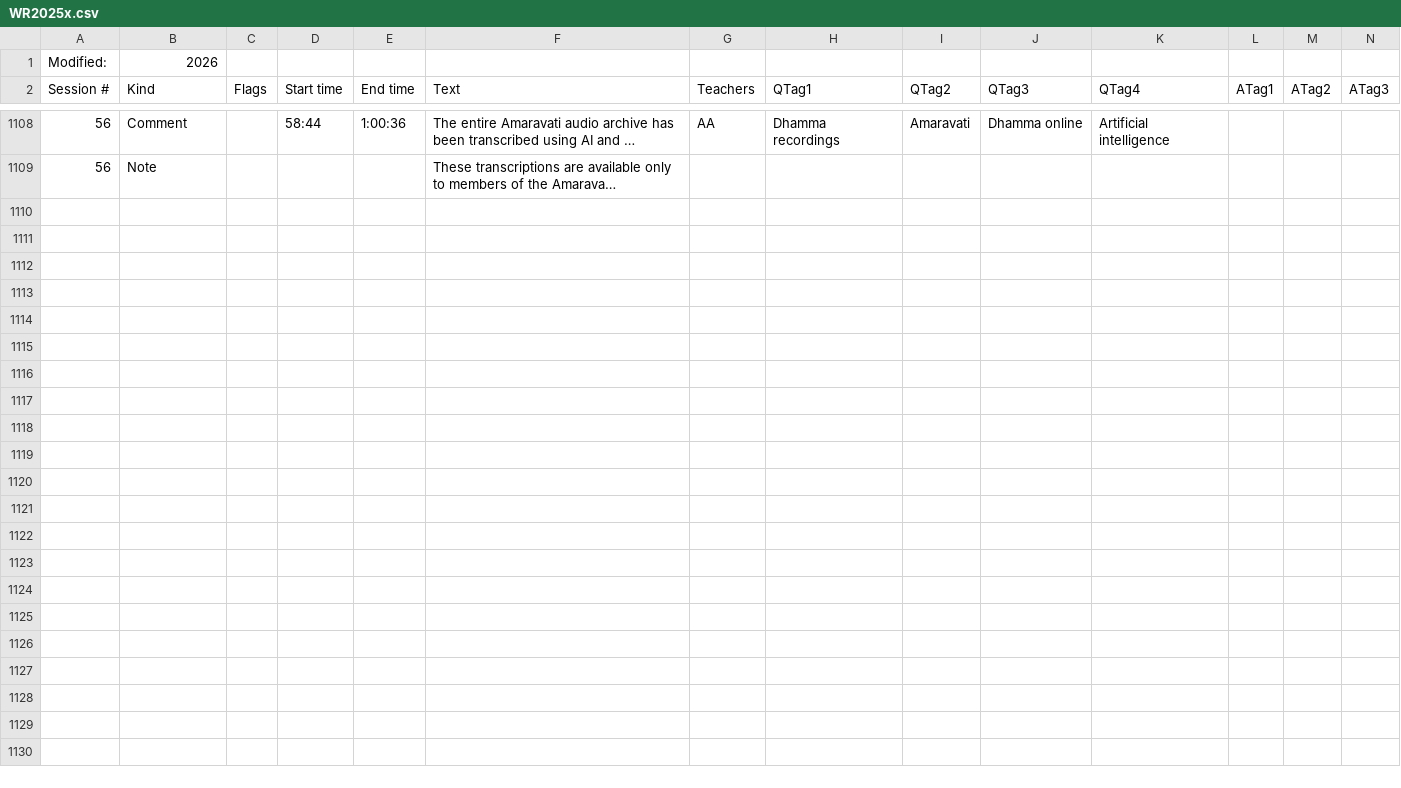
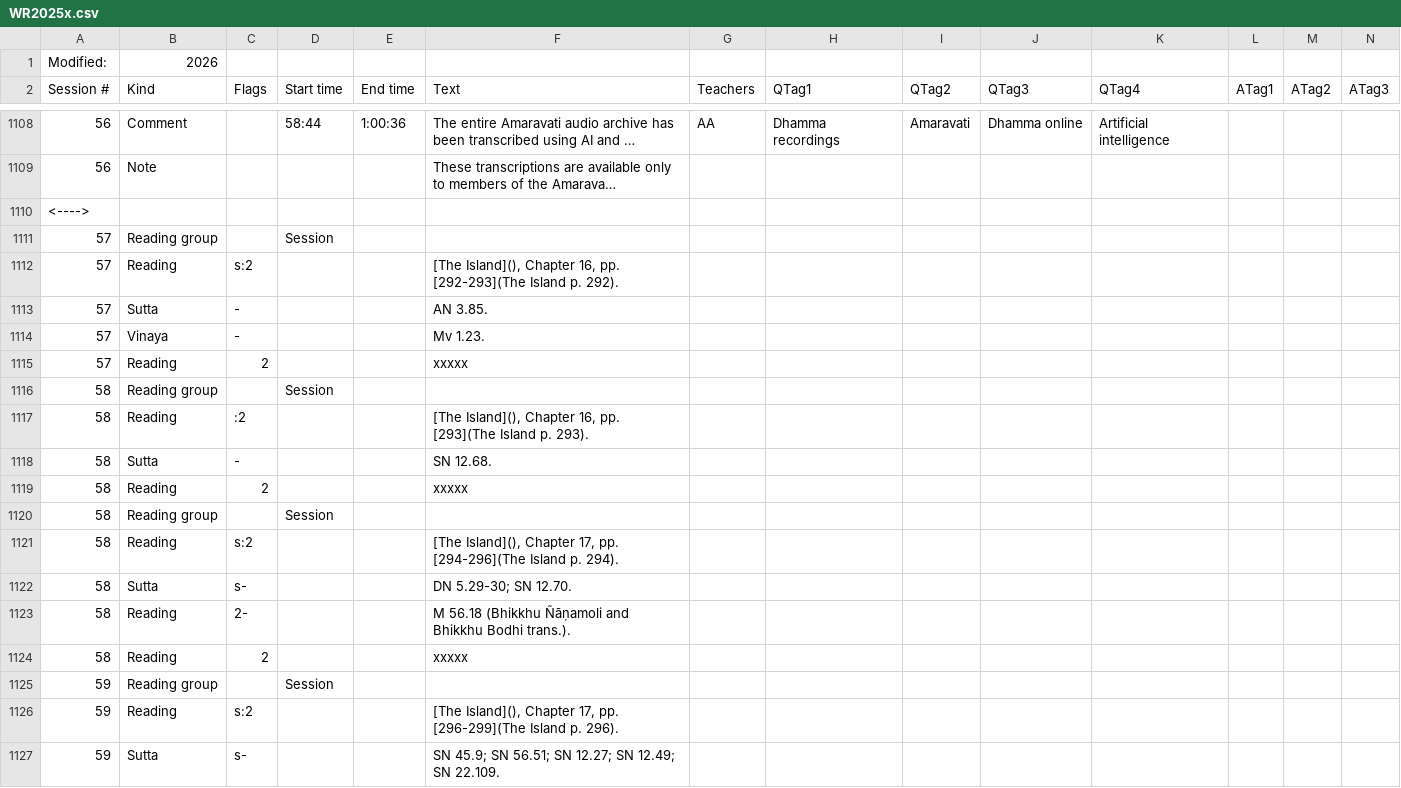
Before and after one commit to Kaccana-Bhikkhu/qs-archive, a CSV file: csv/WR2025x.csv, drawn as a sheet; only a part is shown, gaps mark what is left out; long unchanged cells end in …; rows hold the shown columns only; the diff covers the shown part only; the diff names each change by its address in the sheet, - before the commit and + after, or states it on an @@ line.

```diff
--- a/csv/WR2025x.csv
+++ b/csv/WR2025x.csv
+row 1110: <---->
+row 1111: 57 | Reading group |  | Session
+row 1112: 57 | Reading | s:2 |  |  | [The Island](), Chapter 16, pp. [292-293](The Island p. 292).
+row 1113: 57 | Sutta | - |  |  | AN 3.85.
+row 1114: 57 | Vinaya | - |  |  | Mv 1.23.
+row 1115: 57 | Reading | 2 |  |  | xxxxx
+row 1116: 58 | Reading group |  | Session
+row 1117: 58 | Reading | :2 |  |  | [The Island](), Chapter 16, pp. [293](The Island p. 293).
+row 1118: 58 | Sutta | - |  |  | SN 12.68.
+row 1119: 58 | Reading | 2 |  |  | xxxxx
+row 1120: 58 | Reading group |  | Session
+row 1121: 58 | Reading | s:2 |  |  | [The Island](), Chapter 17, pp. [294-296](The Island p. 294).
+row 1122: 58 | Sutta | s- |  |  | DN 5.29-30; SN 12.70.
+row 1123: 58 | Reading | 2- |  |  | M 56.18 (Bhikkhu Ñāṇamoli and Bhikkhu Bodhi trans.).
+row 1124: 58 | Reading | 2 |  |  | xxxxx
+row 1125: 59 | Reading group |  | Session
+row 1126: 59 | Reading | s:2 |  |  | [The Island](), Chapter 17, pp. [296-299](The Island p. 296).
+row 1127: 59 | Sutta | s- |  |  | SN 45.9; SN 56.51; SN 12.27; SN 12.49; SN 22.109.
```
Also changed, not shown: 9 added rows elsewhere in this file, audio/sessionsNoUpload/WR2025/ChapterTitles.csv, audio/sessionsNoUpload/WR2025/Sessions.csv, 21 other files.
